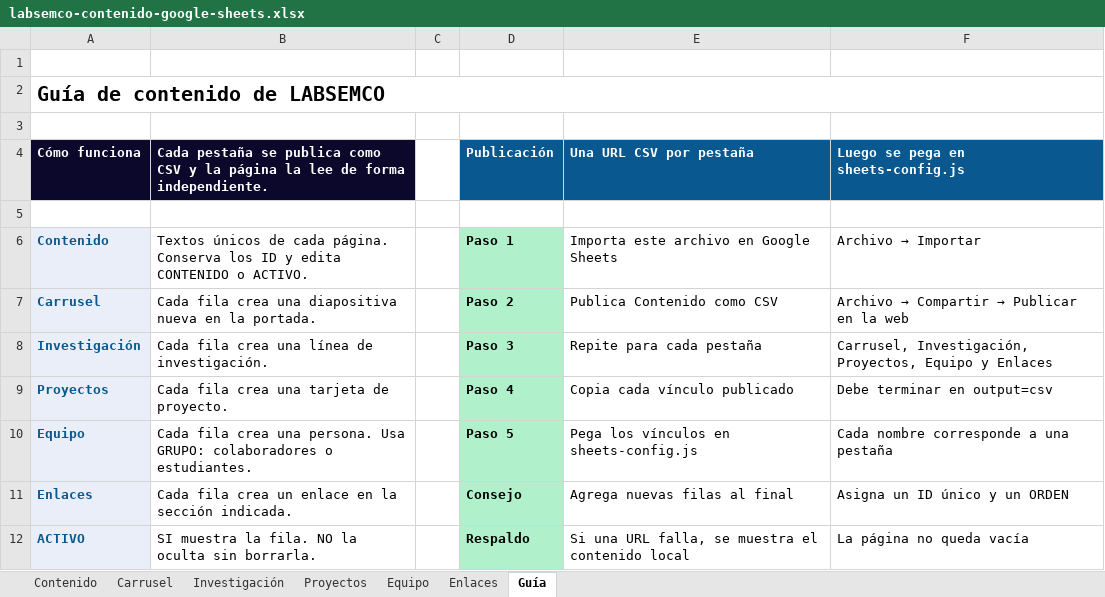
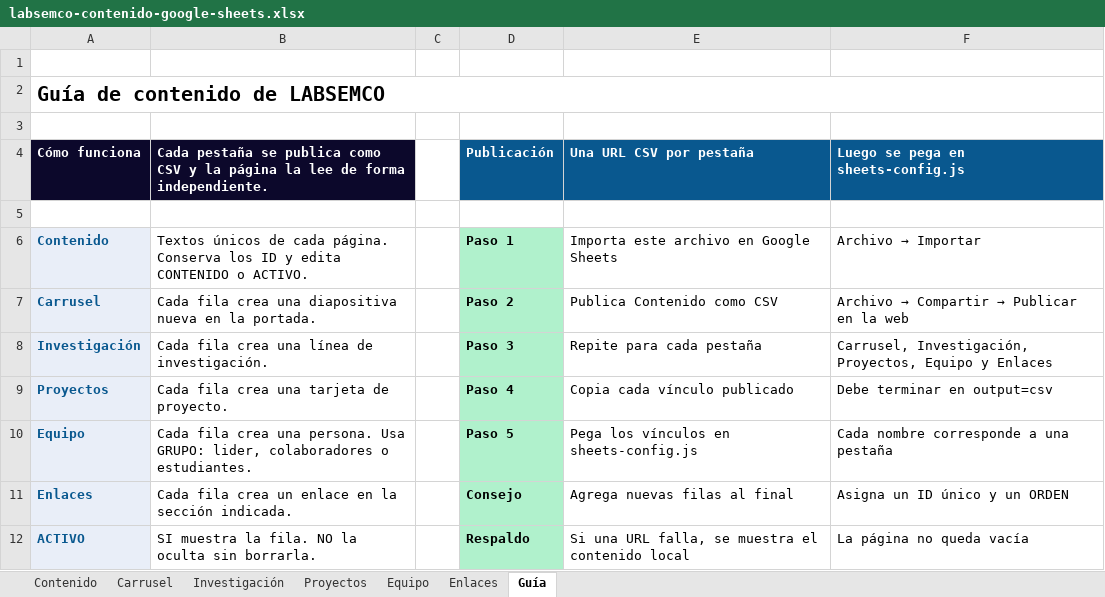
Before and after one commit to ara-nere12/LabSC, an Excel workbook: labsemco-contenido-google-sheets.xlsx, sheet Guía, drawn as a sheet; values as stored, in another font and other column widths than the file's, no borders; the diff names each change by its address in the sheet, - before the commit and + after, or states it on an @@ line.

Commit message:
Agregar apartado de liderazgo al equipo

```diff
--- a/labsemco-contenido-google-sheets.xlsx (sheet Guía)
+++ b/labsemco-contenido-google-sheets.xlsx (sheet Guía)
-B10: …Usa GRUPO: colaboradores o…
+B10: …Usa GRUPO: lider, colaboradores o…
```
Also changed, not shown: 5 other files.
